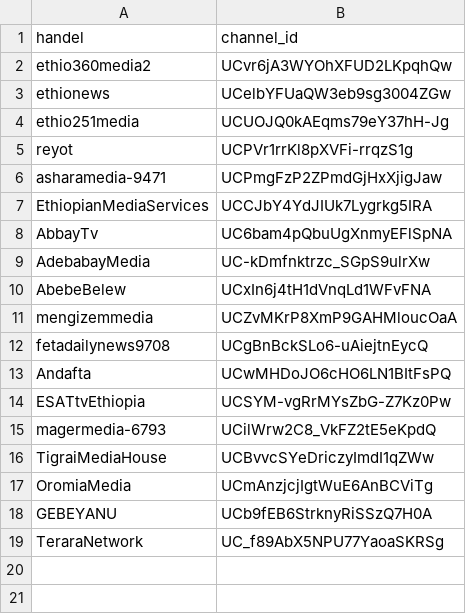
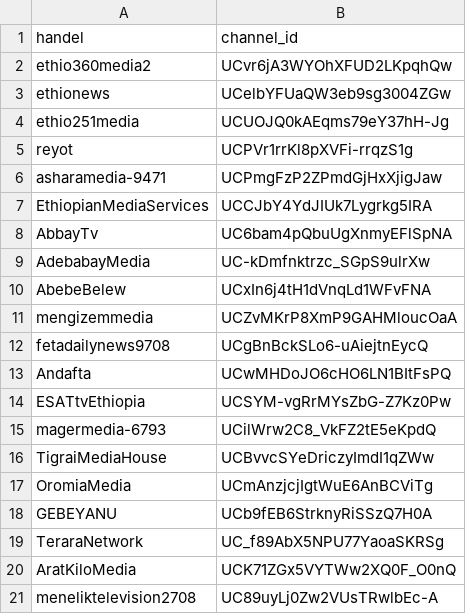
Before and after one commit to eyayaw/ethio-youtube-channels, a CSV file: channels-list.csv, drawn as a sheet.

Commit message:
add Minilik Media and Arat Kilo Media

```diff
--- a/channels-list.csv
+++ b/channels-list.csv
@@ -19 +19,3 @@ GEBEYANU,UCb9fEB6StrknyRiSSzQ7H0A
 TeraraNetwork,UC_f89AbX5NPU77YaoaSKRSg
+AratKiloMedia,UCK71ZGx5VYTWw2XQ0F_O0nQ
+meneliktelevision2708,UC89uyLj0Zw2VUsTRwlbEc-A
```
Also changed, not shown: 3 other files.
